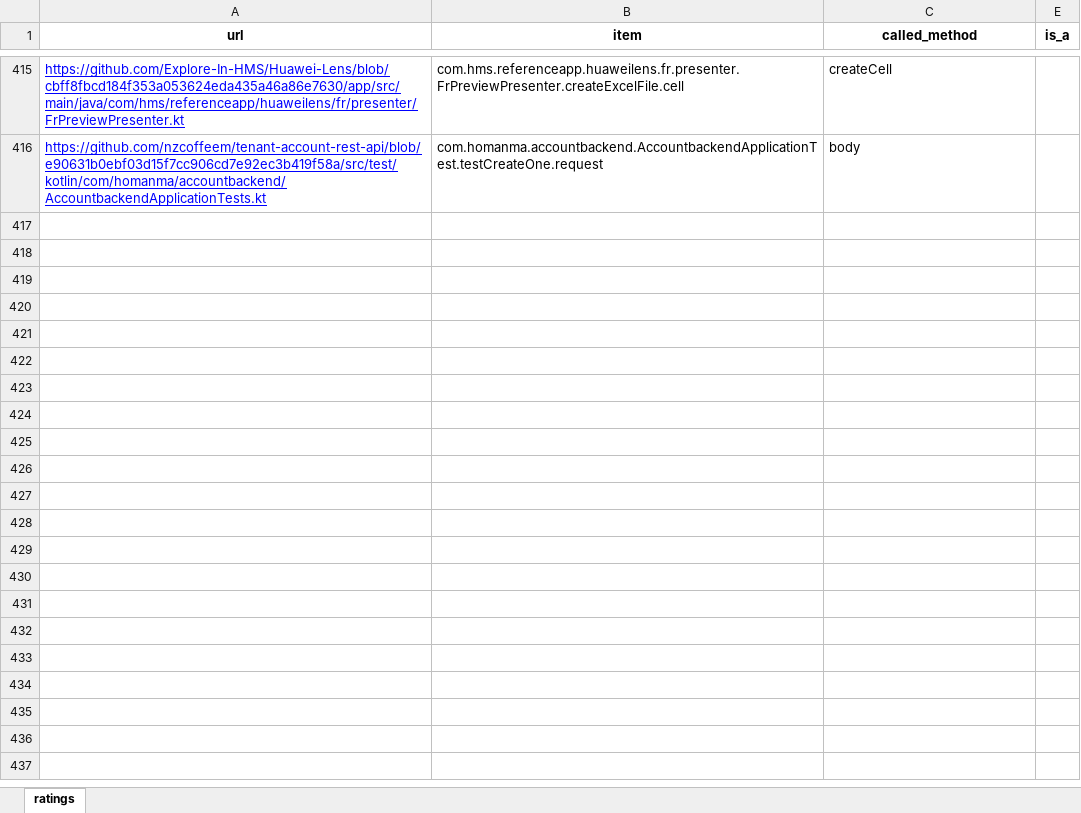
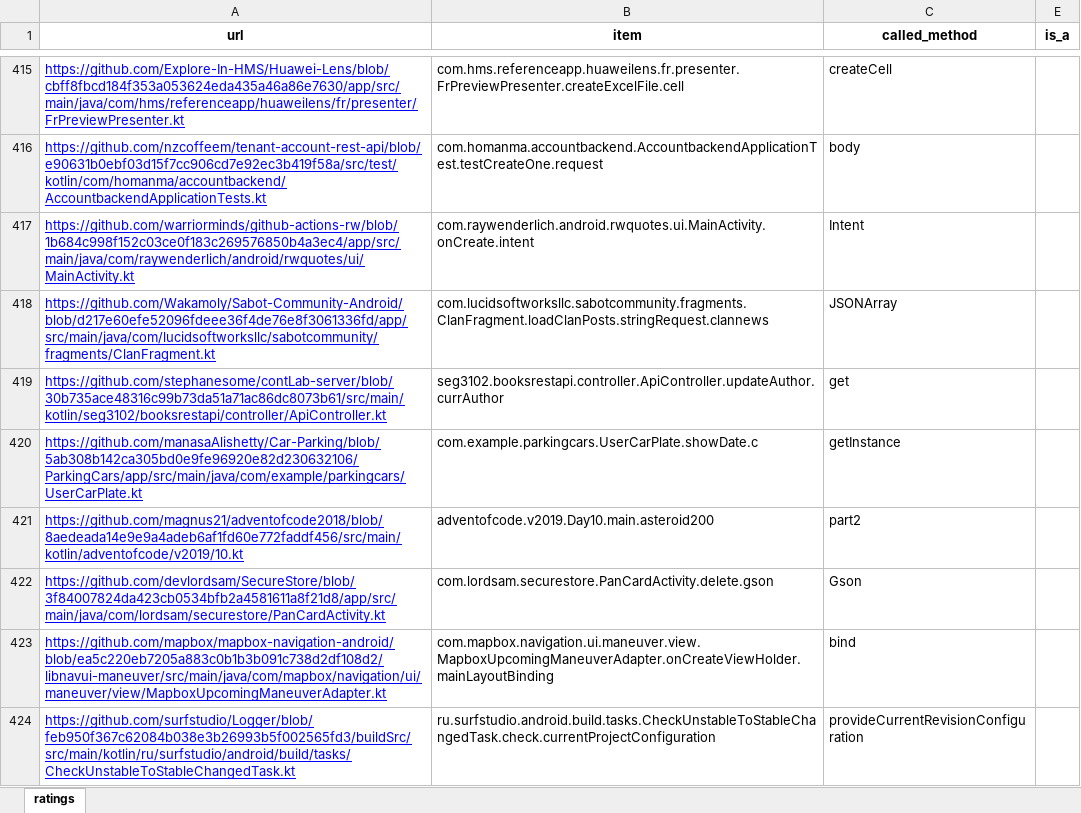
Before and after one commit to psybers/kotlin-inference-study, an Excel workbook: data/manual-evaluation-incomplete.xlsx, sheet ratings, drawn as a sheet; only a part is shown, gaps mark what is left out; values as stored, in another font and other column widths than the file's, no borders; the diff covers the shown part only; the diff names each change by its address in the sheet, - before the commit and + after, or states it on an @@ line.

```diff
--- a/data/manual-evaluation-incomplete.xlsx (sheet ratings)
+++ b/data/manual-evaluation-incomplete.xlsx (sheet ratings)
+row 417: https://github.com/warriorminds/github-actions-rw/blob/1b684c998f152c03ce0f183c269576850b4a3ec4/app/src/main/java/com/raywenderlich/android/rwquotes/ui/MainActivity.kt | com.raywenderlich.android.rwquotes.ui.MainActivity.onCreate.intent | Intent
+row 418: https://github.com/Wakamoly/Sabot-Community-Android/blob/d217e60efe52096fdeee36f4de76e8f3061336fd/app/src/main/java/com/lucidsoftworksllc/sabotcommunity/fragments/ClanFragment.kt | com.lucidsoftworksllc.sabotcommunity.fragments.ClanFragment.loadClanPosts.stringRequest.clannews | JSONArray
+row 419: https://github.com/stephanesome/contLab-server/blob/30b735ace48316c99b73da51a71ac86dc8073b61/src/main/kotlin/seg3102/booksrestapi/controller/ApiController.kt | seg3102.booksrestapi.controller.ApiController.updateAuthor.currAuthor | get
+row 420: https://github.com/manasaAlishetty/Car-Parking/blob/5ab308b142ca305bd0e9fe96920e82d230632106/ParkingCars/app/src/main/java/com/example/parkingcars/UserCarPlate.kt | com.example.parkingcars.UserCarPlate.showDate.c | getInstance
+row 421: https://github.com/magnus21/adventofcode2018/blob/8aedeada14e9e9a4adeb6af1fd60e772faddf456/src/main/kotlin/adventofcode/v2019/10.kt | adventofcode.v2019.Day10.main.asteroid200 | part2
+row 422: https://github.com/devlordsam/SecureStore/blob/3f84007824da423cb0534bfb2a4581611a8f21d8/app/src/main/java/com/lordsam/securestore/PanCardActivity.kt | com.lordsam.securestore.PanCardActivity.delete.gson | Gson
+row 423: https://github.com/mapbox/mapbox-navigation-android/blob/ea5c220eb7205a883c0b1b3b091c738d2df108d2/libnavui-maneuver/src/main/java/com/mapbox/navigation/ui/maneuver/view/MapboxUpcomingManeuverAdapter.kt | com.mapbox.navigation.ui.maneuver.view.MapboxUpcomingManeuverAdapter.onCreateViewHolder.mainLayoutBinding | bind
+row 424: https://github.com/surfstudio/Logger/blob/feb950f367c62084b038e3b26993b5f002565fd3/buildSrc/src/main/kotlin/ru/surfstudio/android/build/tasks/CheckUnstableToStableChangedTask.kt | ru.surfstudio.android.build.tasks.CheckUnstableToStableChangedTask.check.currentProjectConfiguration | provideCurrentRevisionConfiguration
```
Also changed, not shown: 7 added rows elsewhere in this sheet, hidden cells, 1 other file.
